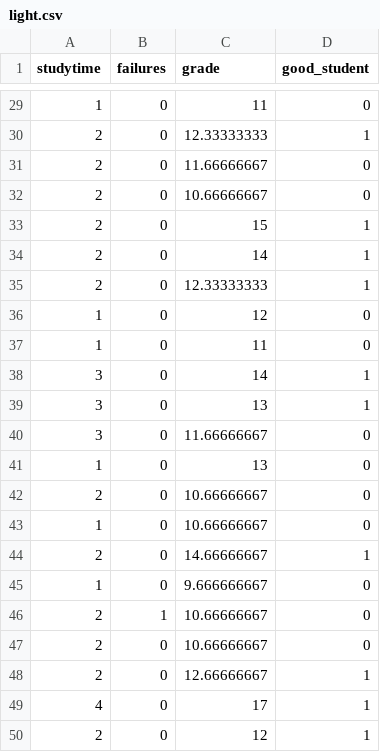
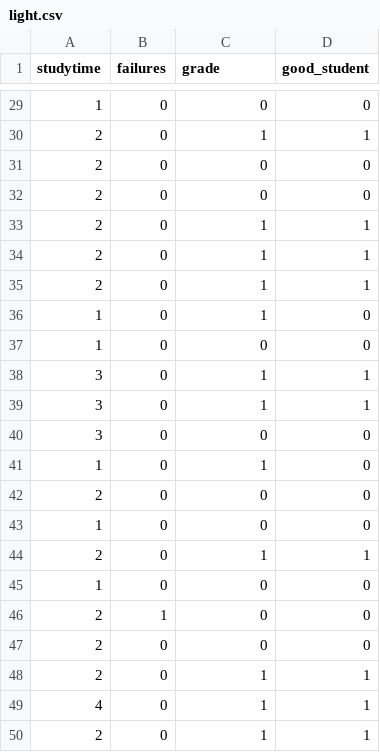
Before and after one commit to KevinShih707/DataMining_master, a CSV file: Project2/data/light.csv, drawn as a sheet; only a part is shown, gaps mark what is left out; the diff covers the shown part only.

```diff
--- a/Project2/data/light.csv
+++ b/Project2/data/light.csv
@@ -29,22 +29,22 @@ studytime,failures,grade,good_student
-1,0,11,0
-2,0,12.33333333,1
-2,0,11.66666667,0
-2,0,10.66666667,0
-2,0,15,1
-2,0,14,1
-2,0,12.33333333,1
-1,0,12,0
-1,0,11,0
-3,0,14,1
-3,0,13,1
-3,0,11.66666667,0
-1,0,13,0
-2,0,10.66666667,0
-1,0,10.66666667,0
-2,0,14.66666667,1
-1,0,9.666666667,0
-2,1,10.66666667,0
-2,0,10.66666667,0
-2,0,12.66666667,1
-4,0,17,1
-2,0,12,1
+1,0,0,0
+2,0,1,1
+2,0,0,0
+2,0,0,0
+2,0,1,1
+2,0,1,1
+2,0,1,1
+1,0,1,0
+1,0,0,0
+3,0,1,1
+3,0,1,1
+3,0,0,0
+1,0,1,0
+2,0,0,0
+1,0,0,0
+2,0,1,1
+1,0,0,0
+2,1,0,0
+2,0,0,0
+2,0,1,1
+4,0,1,1
+2,0,1,1
```
Also changed, not shown: 27 edited cells elsewhere in this file, 3 other files.
